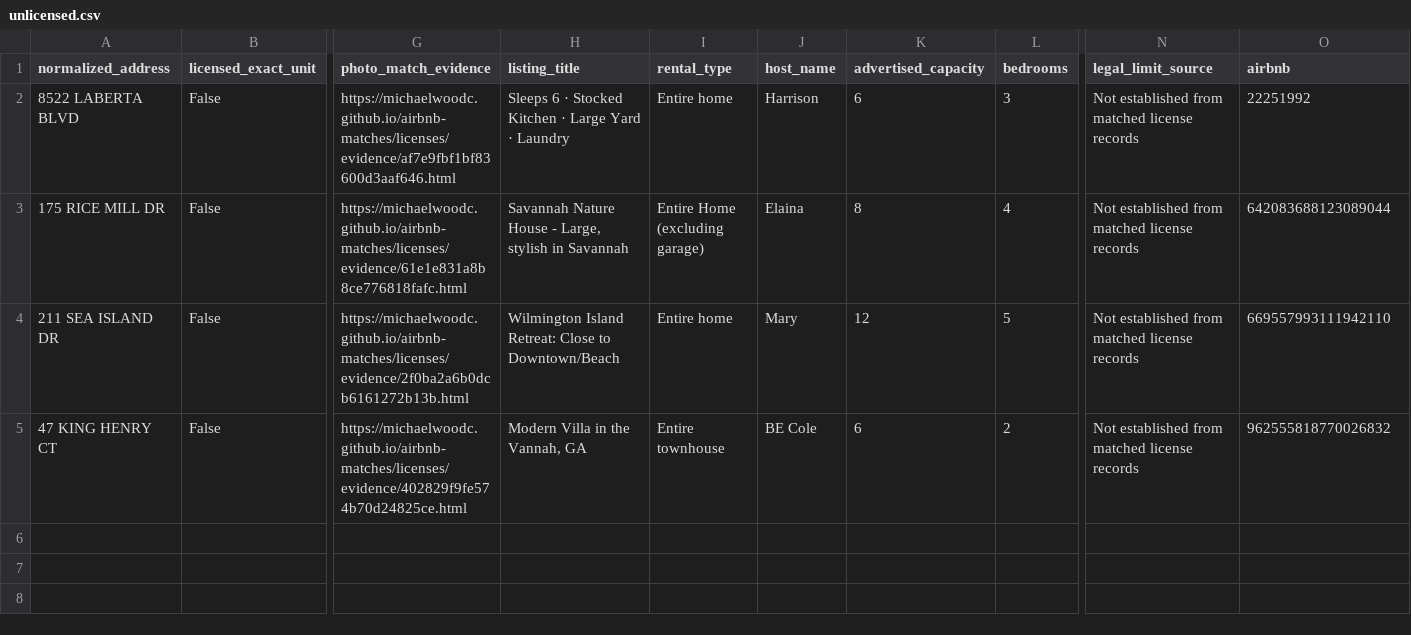
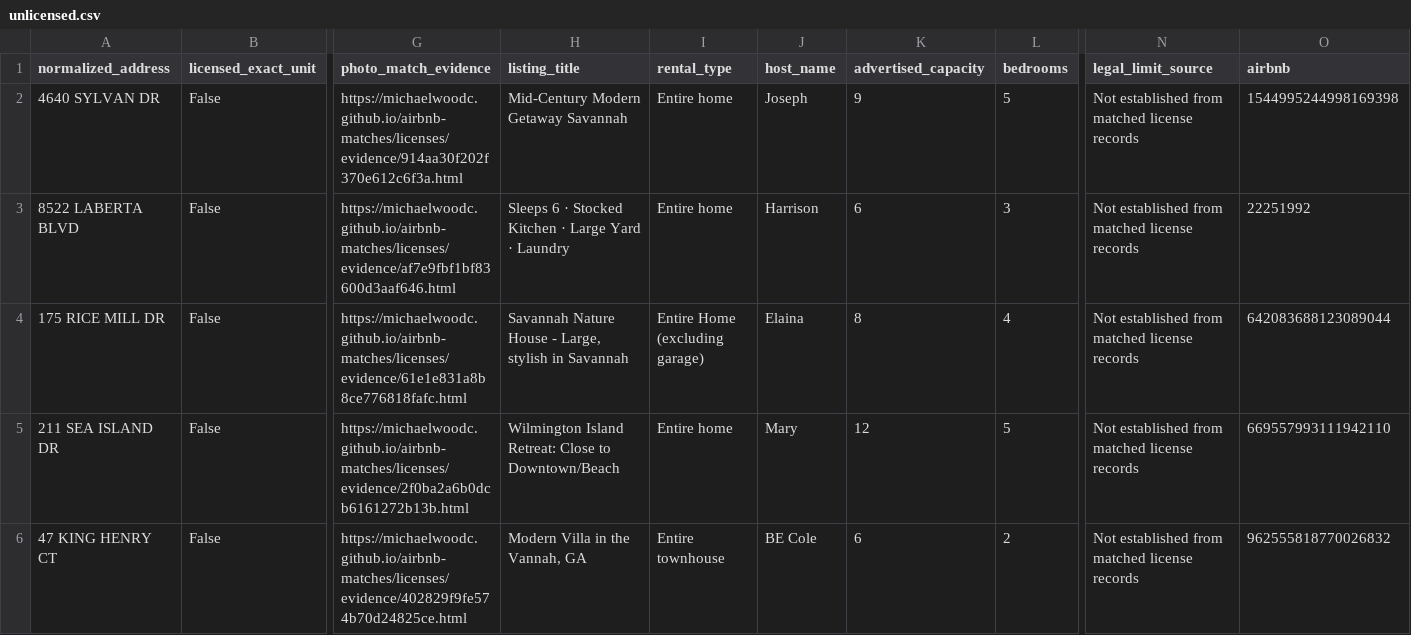
Before and after one commit to MichaelWoodc/airbnb-matches, a CSV file: licenses/unlicensed.csv, drawn as a sheet; only a part is shown, gaps mark what is left out; rows hold the shown columns only; the diff names each change by its address in the sheet, - before the commit and + after, or states it on an @@ line.

Commit message:
Update discovered property matches

```diff
--- a/licenses/unlicensed.csv
+++ b/licenses/unlicensed.csv
+row 2: 4640 SYLVAN DR | False | https://michaelwoodc.github.io/airbnb-matches/licenses/evidence/914aa30f202f370e612c6f3a.html | Mid-Century Modern Getaway Savannah | Entire home | Joseph | 9 | 5 | Not established from matched license records | 1544995244998169398
```
Also changed, not shown: licenses/review.csv, 12 other files.
